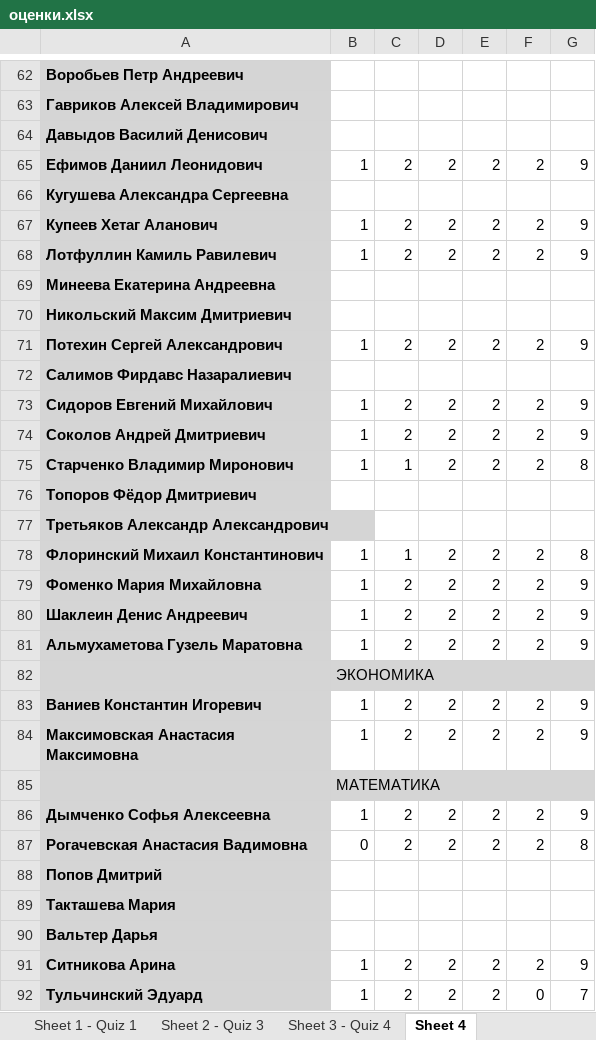
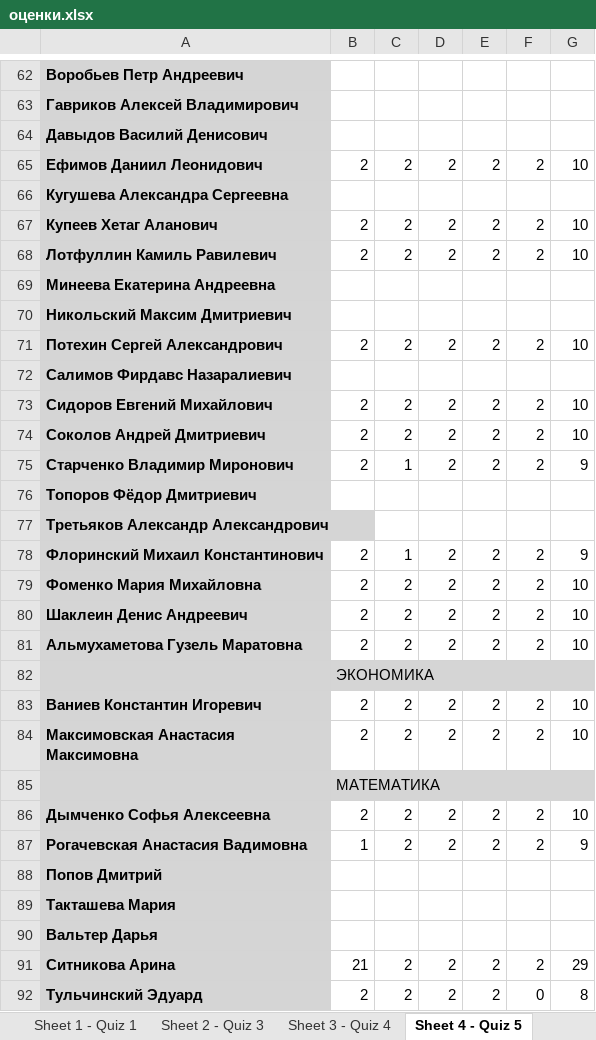
Before and after one commit to MelLain/hse-nlp, an Excel workbook: оценки.xlsx, sheet Sheet 4 - Quiz 5, drawn as a sheet; only a part is shown, gaps mark what is left out; values as stored, in another font and other column widths than the file's, no borders; the diff covers the shown part only; the diff names each change by its address in the sheet, - before the commit and + after, or states it on an @@ line.

```diff
--- a/оценки.xlsx (sheet Sheet 4 - Quiz 5)
+++ b/оценки.xlsx (sheet Sheet 4 - Quiz 5)
-sheet tab: Sheet 4
+sheet tab: Sheet 4 - Quiz 5
-B65: 1
+B65: 2
-G65: 9
+G65: 10
-B67:B68: 1
+B67:B68: 2
-G67:G68: 9
+G67:G68: 10
-B71: 1
+B71: 2
-G71: 9
+G71: 10
-B73:B75: 1
+B73:B75: 2
-G73:G74: 9
+G73:G74: 10
-G75: 8
+G75: 9
-B78:B81: 1
+B78:B81: 2
-G78: 8
+G78: 9
-G79:G81: 9
+G79:G81: 10
-B83:B84: 1
+B83:B84: 2
-G83:G84: 9
+G83:G84: 10
-B86: 1
+B86: 2
-G86: 9
+G86: 10
-B87: 0
+B87: 1
-G87: 8
+G87: 9
-B91: 1
+B91: 21
-G91: 9
+G91: 29
-B92: 1
+B92: 2
-G92: 7
+G92: 8
```
Also changed, not shown: 59 edited cells elsewhere in this sheet, sheet Sheet 1 - Quiz 1, sheet Export Summary, 1 other file.
